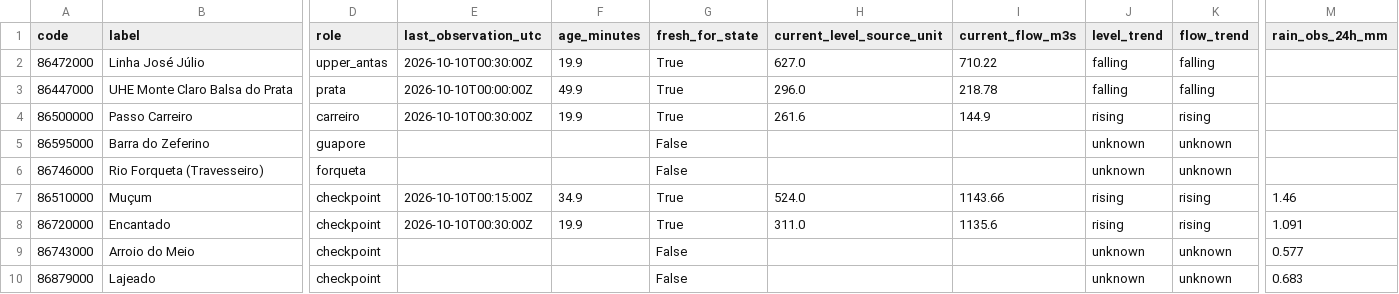
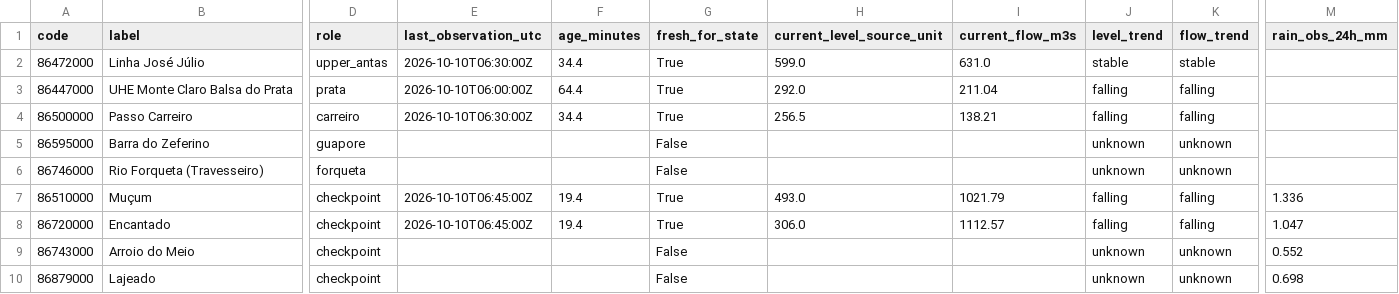
Before and after one commit to julianacarolinoreis/Previne-Taquari-Antas---Redes-Neurais, a CSV file: assets/data/hec_hms_g040_full_basin/g040_basin_controls_latest.csv, drawn as a sheet; only a part is shown, gaps mark what is left out; the diff covers the shown part only; the diff names each change by its address in the sheet, - before the commit and + after, or states it on an @@ line.

Commit message:
bot: update G040 full-basin domain and meteorological field [skip ci]

```diff
--- a/assets/data/hec_hms_g040_full_basin/g040_basin_controls_latest.csv
+++ b/assets/data/hec_hms_g040_full_basin/g040_basin_controls_latest.csv
-E2 (last_observation_utc): 2026-10-10T00:30:00Z
+E2 (last_observation_utc): 2026-10-10T06:30:00Z
-F2 (age_minutes): 19.9
+F2 (age_minutes): 34.4
-H2 (current_level_source_unit): 627.0
+H2 (current_level_source_unit): 599.0
-I2 (current_flow_m3s): 710.22
+I2 (current_flow_m3s): 631.0
-J2 (level_trend): falling
+J2 (level_trend): stable
-K2 (flow_trend): falling
+K2 (flow_trend): stable
-E3 (last_observation_utc): 2026-10-10T00:00:00Z
+E3 (last_observation_utc): 2026-10-10T06:00:00Z
-F3 (age_minutes): 49.9
+F3 (age_minutes): 64.4
-H3 (current_level_source_unit): 296.0
+H3 (current_level_source_unit): 292.0
-I3 (current_flow_m3s): 218.78
+I3 (current_flow_m3s): 211.04
-E4 (last_observation_utc): 2026-10-10T00:30:00Z
+E4 (last_observation_utc): 2026-10-10T06:30:00Z
-F4 (age_minutes): 19.9
+F4 (age_minutes): 34.4
-H4 (current_level_source_unit): 261.6
+H4 (current_level_source_unit): 256.5
-I4 (current_flow_m3s): 144.9
+I4 (current_flow_m3s): 138.21
-J4 (level_trend): rising
+J4 (level_trend): falling
-K4 (flow_trend): rising
+K4 (flow_trend): falling
-E7 (last_observation_utc): 2026-10-10T00:15:00Z
+E7 (last_observation_utc): 2026-10-10T06:45:00Z
-F7 (age_minutes): 34.9
+F7 (age_minutes): 19.4
-H7 (current_level_source_unit): 524.0
+H7 (current_level_source_unit): 493.0
-I7 (current_flow_m3s): 1143.66
+I7 (current_flow_m3s): 1021.79
-J7:J8 (level_trend): rising
+J7:J8 (level_trend): falling
-K7:K8 (flow_trend): rising
+K7:K8 (flow_trend): falling
-M7 (rain_obs_24h_mm): 1.46
+M7 (rain_obs_24h_mm): 1.336
-E8 (last_observation_utc): 2026-10-10T00:30:00Z
+E8 (last_observation_utc): 2026-10-10T06:45:00Z
-F8 (age_minutes): 19.9
+F8 (age_minutes): 19.4
-H8 (current_level_source_unit): 311.0
+H8 (current_level_source_unit): 306.0
-I8 (current_flow_m3s): 1135.6
+I8 (current_flow_m3s): 1112.57
-M8 (rain_obs_24h_mm): 1.091
+M8 (rain_obs_24h_mm): 1.047
-M9 (rain_obs_24h_mm): 0.577
+M9 (rain_obs_24h_mm): 0.552
-M10 (rain_obs_24h_mm): 0.683
+M10 (rain_obs_24h_mm): 0.698
```
Also changed, not shown: 16 edited cells elsewhere in this file, assets/data/hec_hms_g040_full_basin/g040_ecmwf_buffer_hourly.csv, 3 other files.
